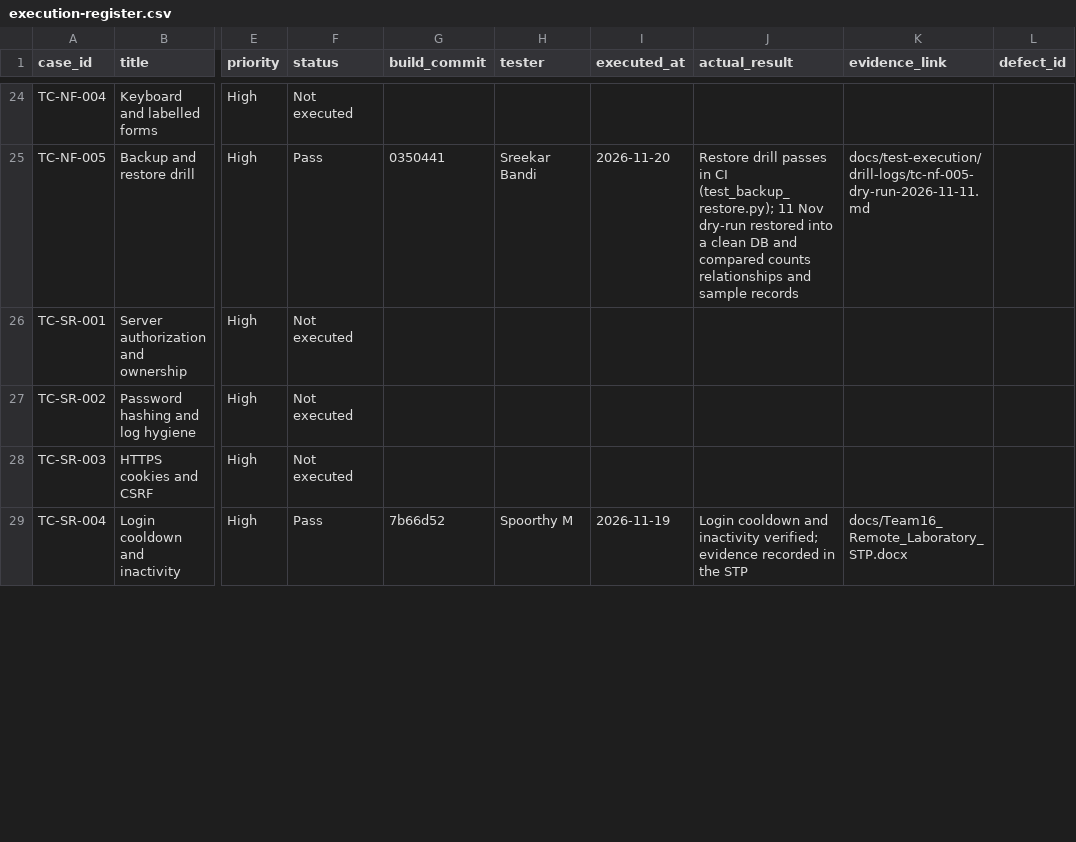
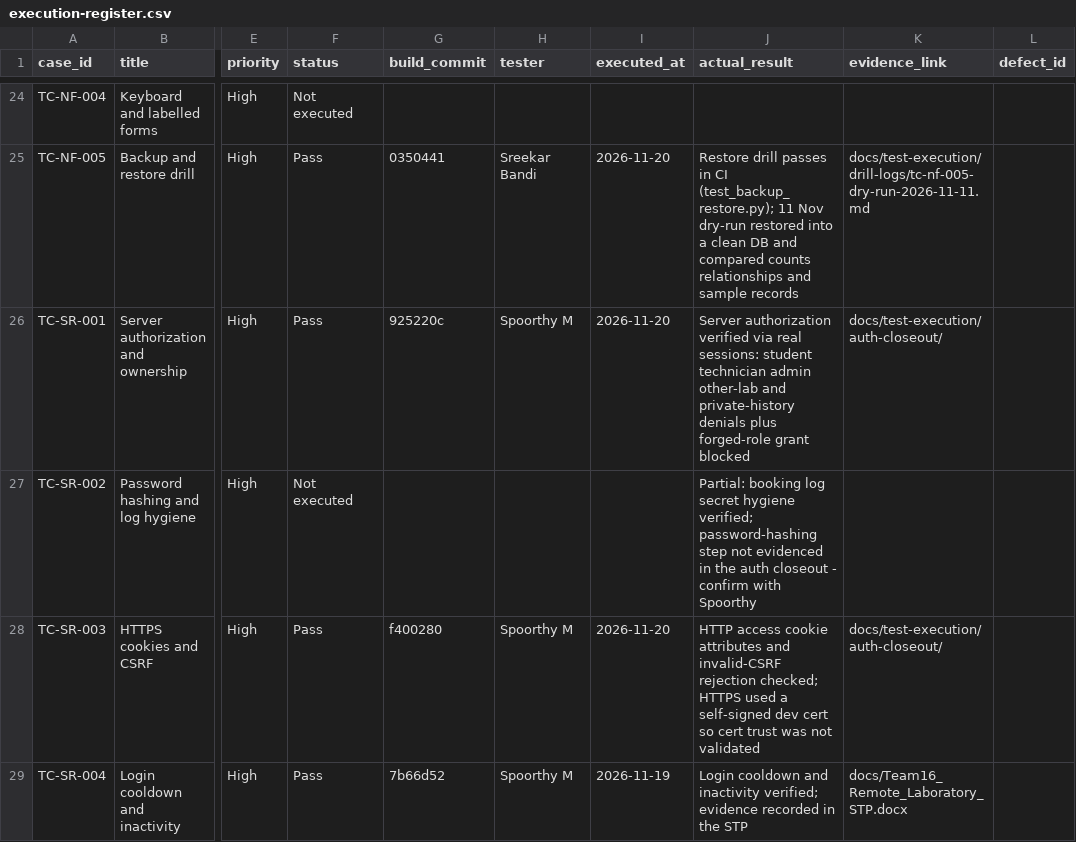
Before and after one commit to srikarbandi/remote-lab-reservation-system, a CSV file: docs/test-execution/execution-register.csv, drawn as a sheet; only a part is shown, gaps mark what is left out; the diff covers the shown part only; the diff names each change by its address in the sheet, - before the commit and + after, or states it on an @@ line.

Commit message:
test(register): consolidate Spoorthy's auth/security closeout evidence (PR #18)
Reconciled from her test/auth-stp-closeout evidence (tester: Spoorthy M):
- TC-F-001 login — login/logout/wrong-password/disabled paths + browser evidence (f400280)
- TC-SR-001 server authorization — real-session denials for student/technician/admin/other-lab/history + forged-role block (925220c)
- TC-SR-003 HTTPS cookies/CSRF — HTTP access, cookie attributes, invalid-CSRF rejection (f400280); self-signed dev cert, trust not validated
- TC-SR-005 input validation — injection/XSS/oversized inputs stay literal; binding reviewed (3864d55)

Gaps retained (not marked Pass):
- TC-F-018 manage accounts — positive provisioning + old-session protected action not covered
- TC-SR-002 password hashing/log hygiene — hashing step not evidenced in the closeout

System report: 15 of 37 executed, 22 not executed. README + sprint-2 aligned.
Evidence links point to docs/test-execution/auth-closeout/ (lands when PR #18 merges). CRLF preserved.

```diff
--- a/docs/test-execution/execution-register.csv
+++ b/docs/test-execution/execution-register.csv
-F26 (status): Not executed
+F26 (status): Pass
-G26 (build_commit): (empty)
+G26 (build_commit): 925220c
-H26 (tester): (empty)
+H26 (tester): Spoorthy M
-I26 (executed_at): (empty)
+I26 (executed_at): 2026-11-20
-J26 (actual_result): (empty)
+J26 (actual_result): Server authorization verified via real sessions: student technician admin other-lab and private-history denials plus forged-role grant blocked
-K26 (evidence_link): (empty)
+K26 (evidence_link): docs/test-execution/auth-closeout/
-J27 (actual_result): (empty)
+J27 (actual_result): Partial: booking log secret hygiene verified; password-hashing step not evidenced in the auth closeout - confirm with Spoorthy
-F28 (status): Not executed
+F28 (status): Pass
-G28 (build_commit): (empty)
+G28 (build_commit): f400280
-H28 (tester): (empty)
+H28 (tester): Spoorthy M
-I28 (executed_at): (empty)
+I28 (executed_at): 2026-11-20
-J28 (actual_result): (empty)
+J28 (actual_result): HTTP access cookie attributes and invalid-CSRF rejection checked; HTTPS used a self-signed dev cert so cert trust was not validated
-K28 (evidence_link): (empty)
+K28 (evidence_link): docs/test-execution/auth-closeout/
```
Also changed, not shown: 13 edited cells elsewhere in this file, 3 other files.
